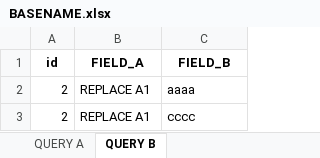
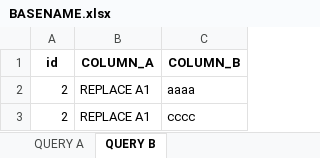
Before and after one commit to billalive/yarm, an Excel workbook: src/yarm/tests_data/test_validate_complete_config_valid/OUTPUT/BASENAME.xlsx, sheet QUERY B, drawn as a sheet; values as stored, in another font and other column widths than the file's, no borders; removed rows and columns are numbered as before the commit, all else as after; the diff names each change by its address in the sheet, - before the commit and + after, or states it on an @@ line.

```diff
--- a/src/yarm/tests_data/test_validate_complete_config_valid/OUTPUT/BASENAME.xlsx (sheet QUERY B)
+++ b/src/yarm/tests_data/test_validate_complete_config_valid/OUTPUT/BASENAME.xlsx (sheet QUERY B)
-row 1: id | FIELD_A | FIELD_B
+row 1: id | COLUMN_A | COLUMN_B
```
Also changed, not shown: sheet QUERY A, src/yarm/tests_data/test_create_tables/orders.xlsx, src/yarm/tests_data/test_validate_complete_config_valid/OUTPUT/tables.xlsx, 18 other files.
